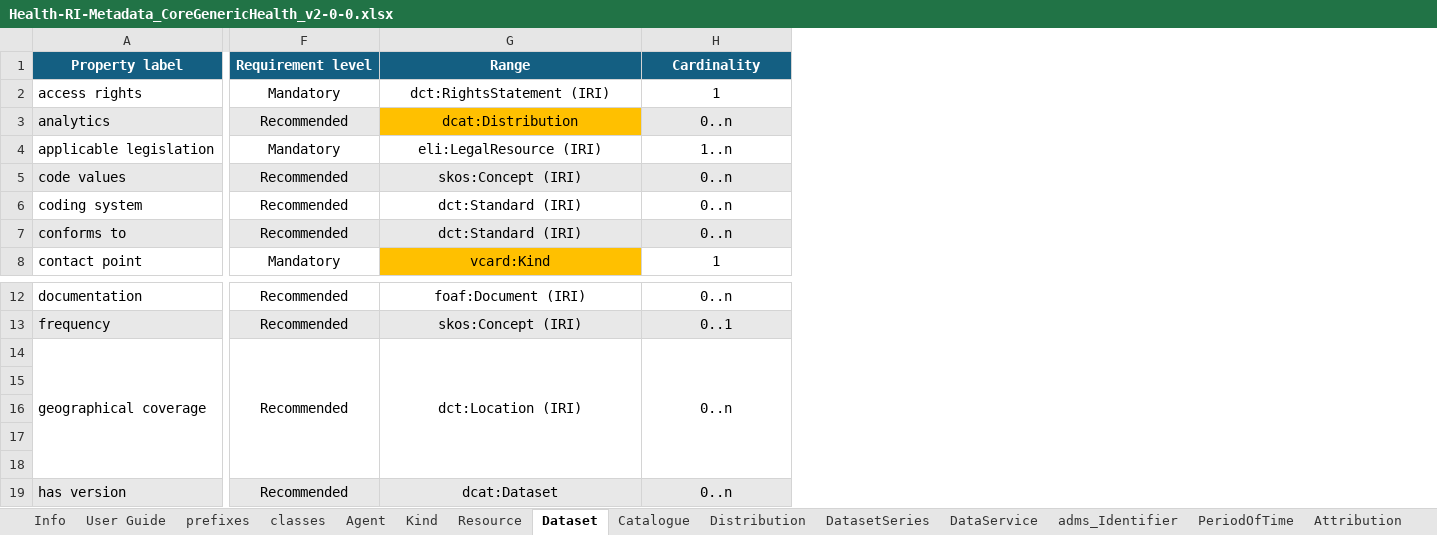
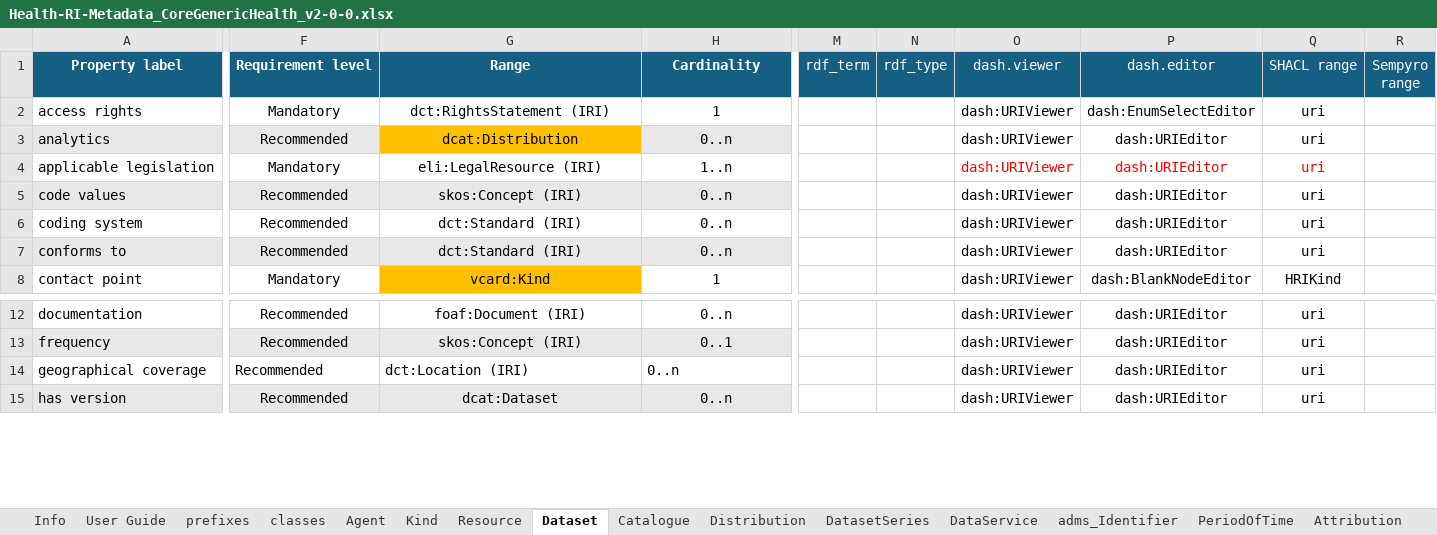
Before and after one commit to Health-RI/metadata-automation, an Excel workbook: inputs/Health-RI-Metadata_CoreGenericHealth_v2-0-0.xlsx, sheet Dataset, drawn as a sheet; only a part is shown, gaps mark what is left out; values as stored, in another font and other column widths than the file's, no borders; conditional formats not drawn; removed rows and columns are numbered as before the commit, all else as after; rows hold the shown columns only; the diff covers the shown part only; the diff names each change by its address in the sheet, - before the commit and + after, or states it on an @@ line.

```diff
--- a/inputs/Health-RI-Metadata_CoreGenericHealth_v2-0-0.xlsx (sheet Dataset)
+++ b/inputs/Health-RI-Metadata_CoreGenericHealth_v2-0-0.xlsx (sheet Dataset)
+column M (rdf_term), empty
+column N (rdf_type), empty
+column O (dash.viewer), rows 2-8: all dash:URIViewer; rows 12-15: all dash:URIViewer
+column P (dash.editor), rows 2-8: dash:EnumSelectEditor | dash:URIEditor | dash:URIEditor | dash:URIEditor | dash:URIEditor | dash:URIEditor | dash:BlankNodeEditor; rows 12-15: all dash:URIEditor
+column Q (SHACL range), rows 2-8: uri | uri | uri | uri | uri | uri | HRIKind; rows 12-15: all uri
+column R (Sempyro range), empty
-A14:A18 merged
-F14:H14 alignment: center
+F14:H14 alignment: left
-F14:F18 merged
-G14:G18 merged
-H14:H18 merged
-row 15: (empty)
-row 16: (empty)
-row 17: (empty)
-row 18: (empty)
```
Also changed, not shown: cell formats and merged cells elsewhere in this sheet, sheet prefixes, sheet classes, 5 other files.
